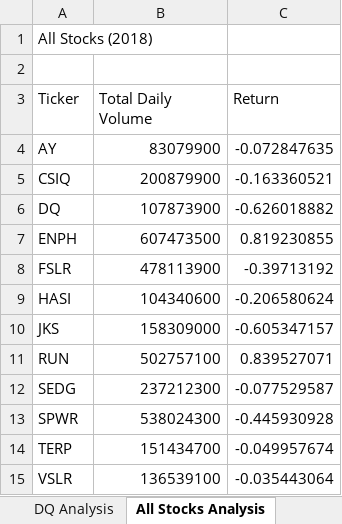
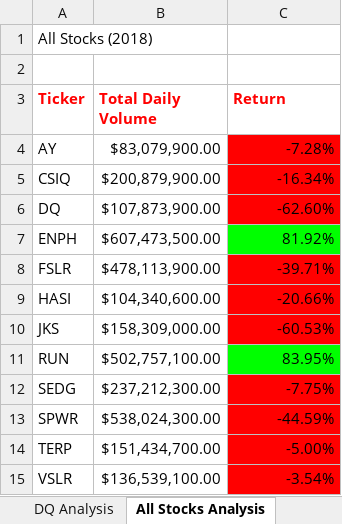
Before and after one commit to BenjaminRathke/stock-analysis, an Excel workbook: green_stocks.xlsm, sheet All Stocks Analysis, drawn as a sheet; values as stored, in another font and other column widths than the file's, no borders; the diff names each change by its address in the sheet, - before the commit and + after, or states it on an @@ line.

Commit message:
Commit after module 2.4.2 and a challenging skill drill!

```diff
--- a/green_stocks.xlsm (sheet All Stocks Analysis)
+++ b/green_stocks.xlsm (sheet All Stocks Analysis)
@@ A3:C3 bold: off → on, text colour: black → #FF0000 @@
-B4 (Total Daily Volume): 83079900
+B4 (Total Daily Volume): $83,079,900.00
-C4 (Return): -0.072847635
+C4 (Return): -7.28%
-C4:C6 fill: none
+C4:C6 fill: #FF0000
-B5 (Total Daily Volume): 200879900
+B5 (Total Daily Volume): $200,879,900.00
-C5 (Return): -0.163360521
+C5 (Return): -16.34%
-B6 (Total Daily Volume): 107873900
+B6 (Total Daily Volume): $107,873,900.00
-C6 (Return): -0.626018882
+C6 (Return): -62.60%
-B7 (Total Daily Volume): 607473500
+B7 (Total Daily Volume): $607,473,500.00
-C7 (Return): 0.819230855
+C7 (Return): 81.92%
-C7 fill: none
+C7 fill: #00FF00
-B8 (Total Daily Volume): 478113900
+B8 (Total Daily Volume): $478,113,900.00
-C8 (Return): -0.39713192
+C8 (Return): -39.71%
-C8:C10 fill: none
+C8:C10 fill: #FF0000
-B9 (Total Daily Volume): 104340600
+B9 (Total Daily Volume): $104,340,600.00
-C9 (Return): -0.206580624
+C9 (Return): -20.66%
-B10 (Total Daily Volume): 158309000
+B10 (Total Daily Volume): $158,309,000.00
-C10 (Return): -0.605347157
+C10 (Return): -60.53%
-B11 (Total Daily Volume): 502757100
+B11 (Total Daily Volume): $502,757,100.00
-C11 (Return): 0.839527071
+C11 (Return): 83.95%
-C11 fill: none
+C11 fill: #00FF00
-B12 (Total Daily Volume): 237212300
+B12 (Total Daily Volume): $237,212,300.00
-C12 (Return): -0.077529587
+C12 (Return): -7.75%
-C12:C15 fill: none
+C12:C15 fill: #FF0000
-B13 (Total Daily Volume): 538024300
+B13 (Total Daily Volume): $538,024,300.00
-C13 (Return): -0.445930928
+C13 (Return): -44.59%
-B14 (Total Daily Volume): 151434700
+B14 (Total Daily Volume): $151,434,700.00
-C14 (Return): -0.049957674
+C14 (Return): -5.00%
-B15 (Total Daily Volume): 136539100
+B15 (Total Daily Volume): $136,539,100.00
-C15 (Return): -0.035443064
+C15 (Return): -3.54%
```
